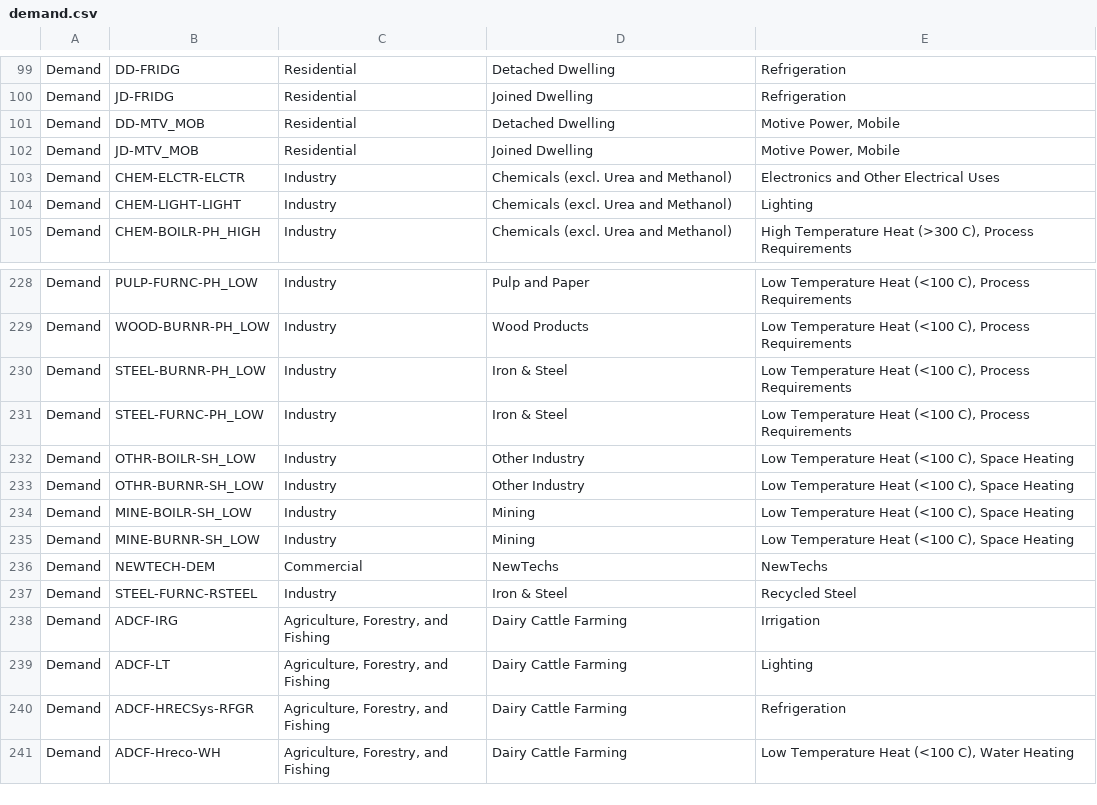
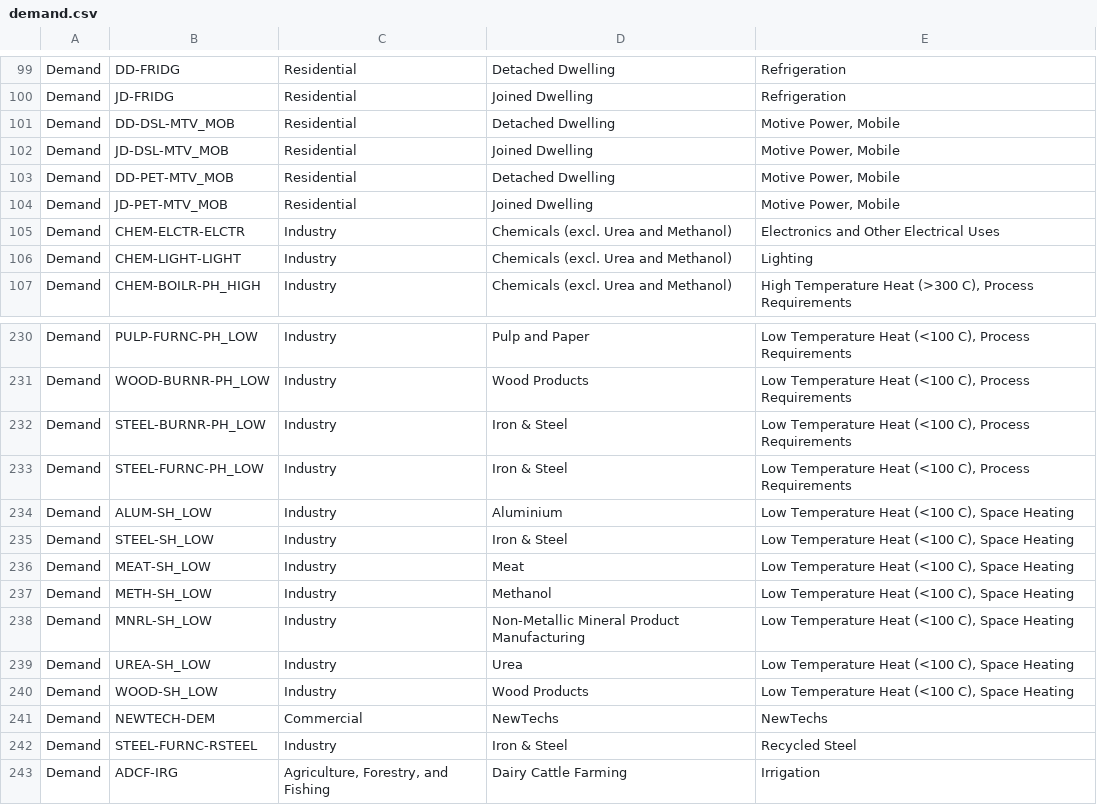
Before and after one commit to EECA-NZ/TIMES-NZ-Model-Files, a CSV file: PREPARE-TIMES-NZ/docs/source/developer_guide/data/commodities/demand.csv, drawn as a sheet; only a part is shown, gaps mark what is left out; the shorter side is filled out with more unchanged rows.

Commit message:
Fix various issues (#246)
* add industry new technologies

* Set BEV and HFCV to start in 2030

* fix biogas supply and demand

* concordance and docs update

* review changes

* added wood furnace for mineral sector

```diff
--- a/PREPARE-TIMES-NZ/docs/source/developer_guide/data/commodities/demand.csv
+++ b/PREPARE-TIMES-NZ/docs/source/developer_guide/data/commodities/demand.csv
@@ -100,4 +100,6 @@ Demand,DD-FRIDG,Residential,Detached Dwelling,Refrigeration
 Demand,JD-FRIDG,Residential,Joined Dwelling,Refrigeration
-Demand,DD-MTV_MOB,Residential,Detached Dwelling,"Motive Power, Mobile"
-Demand,JD-MTV_MOB,Residential,Joined Dwelling,"Motive Power, Mobile"
+Demand,DD-DSL-MTV_MOB,Residential,Detached Dwelling,"Motive Power, Mobile"
+Demand,JD-DSL-MTV_MOB,Residential,Joined Dwelling,"Motive Power, Mobile"
+Demand,DD-PET-MTV_MOB,Residential,Detached Dwelling,"Motive Power, Mobile"
+Demand,JD-PET-MTV_MOB,Residential,Joined Dwelling,"Motive Power, Mobile"
 Demand,CHEM-ELCTR-ELCTR,Industry,Chemicals (excl. Urea and Methanol),Electronics and Other Electrical Uses
@@ -231,6 +233,9 @@ Demand,STEEL-BURNR-PH_LOW,Industry,Iron & Steel,"Low Temperature Heat (<100 C),
 Demand,STEEL-FURNC-PH_LOW,Industry,Iron & Steel,"Low Temperature Heat (<100 C), Process Requirements"
-Demand,OTHR-BOILR-SH_LOW,Industry,Other Industry,"Low Temperature Heat (<100 C), Space Heating"
-Demand,OTHR-BURNR-SH_LOW,Industry,Other Industry,"Low Temperature Heat (<100 C), Space Heating"
-Demand,MINE-BOILR-SH_LOW,Industry,Mining,"Low Temperature Heat (<100 C), Space Heating"
-Demand,MINE-BURNR-SH_LOW,Industry,Mining,"Low Temperature Heat (<100 C), Space Heating"
+Demand,ALUM-SH_LOW,Industry,Aluminium,"Low Temperature Heat (<100 C), Space Heating"
+Demand,STEEL-SH_LOW,Industry,Iron & Steel,"Low Temperature Heat (<100 C), Space Heating"
+Demand,MEAT-SH_LOW,Industry,Meat,"Low Temperature Heat (<100 C), Space Heating"
+Demand,METH-SH_LOW,Industry,Methanol,"Low Temperature Heat (<100 C), Space Heating"
+Demand,MNRL-SH_LOW,Industry,Non-Metallic Mineral Product Manufacturing,"Low Temperature Heat (<100 C), Space Heating"
+Demand,UREA-SH_LOW,Industry,Urea,"Low Temperature Heat (<100 C), Space Heating"
+Demand,WOOD-SH_LOW,Industry,Wood Products,"Low Temperature Heat (<100 C), Space Heating"
 Demand,NEWTECH-DEM,Commercial,NewTechs,NewTechs
```
Also changed, not shown: PREPARE-TIMES-NZ/data_raw/coded_assumptions/biofuels/plant_processes.csv, PREPARE-TIMES-NZ/data_raw/concordances/industry/tech_codes.csv, 12 other files.
